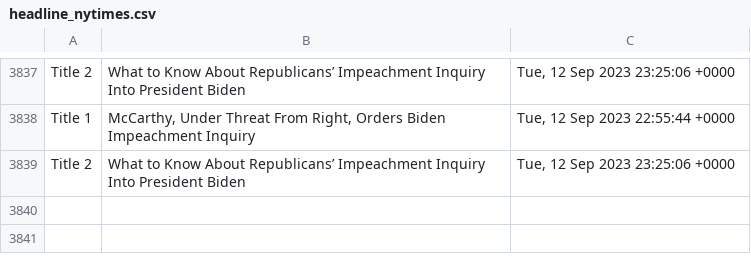
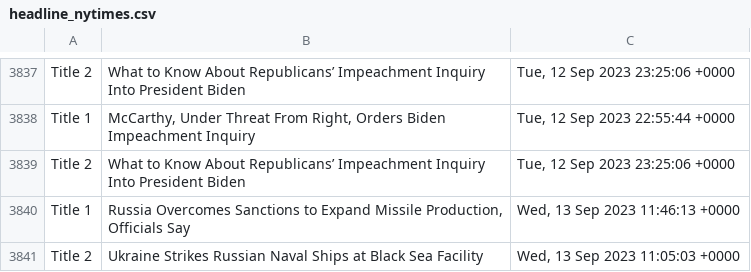
Before and after one commit to drishyatm/news_scrape, a CSV file: headline_nytimes.csv, drawn as a sheet; only a part is shown, gaps mark what is left out.

```diff
--- a/headline_nytimes.csv
+++ b/headline_nytimes.csv
@@ -3839 +3839,3 @@ Title 1,"McCarthy, Under Threat From Right, Orders Biden Impeachment Inquiry","T
 Title 2,What to Know About Republicans’ Impeachment Inquiry Into President Biden,"Tue, 12 Sep 2023 23:25:06 +0000"
+Title 1,"Russia Overcomes Sanctions to Expand Missile Production, Officials Say","Wed, 13 Sep 2023 11:46:13 +0000"
+Title 2,Ukraine Strikes Russian Naval Ships at Black Sea Facility,"Wed, 13 Sep 2023 11:05:03 +0000"
```
Also changed, not shown: nbc_news.csv.
